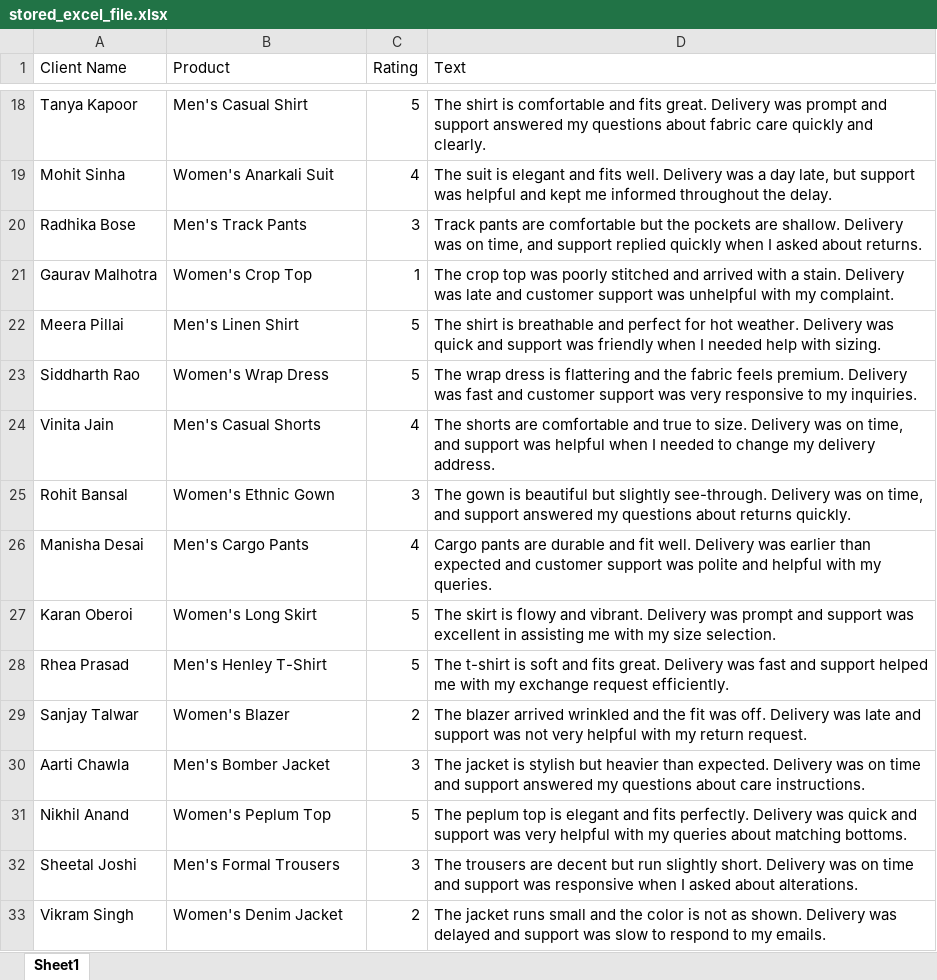
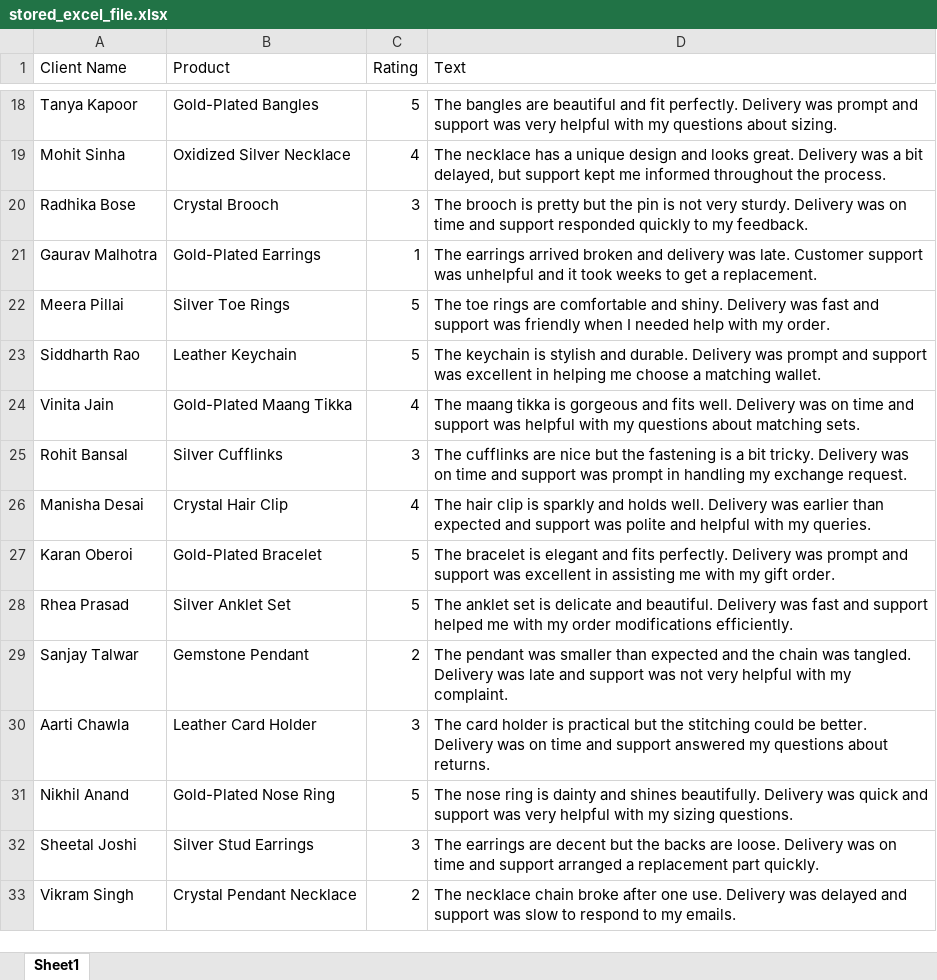
Before and after one commit to Adithya2369/SAFA, an Excel workbook: uploads/stored_excel_file.xlsx, sheet Sheet1, drawn as a sheet; only a part is shown, gaps mark what is left out; values as stored, in another font and other column widths than the file's, no borders; the diff covers the shown part only; the diff names each change by its address in the sheet, - before the commit and + after, or states it on an @@ line.

```diff
--- a/uploads/stored_excel_file.xlsx (sheet Sheet1)
+++ b/uploads/stored_excel_file.xlsx (sheet Sheet1)
-B18 (Product): Men's Casual Shirt
+B18 (Product): Gold-Plated Bangles
-D18 (Text): The shirt is comfortable and fits great. Delivery was prompt and support answered my questions about fabric care quickly and clearly.
+D18 (Text): The bangles are beautiful and fit perfectly. Delivery was prompt and support was very helpful with my questions about sizing.
-B19 (Product): Women's Anarkali Suit
+B19 (Product): Oxidized Silver Necklace
-D19 (Text): The suit is elegant and fits well. Delivery was a day late, but support was helpful and kept me informed throughout the delay.
+D19 (Text): The necklace has a unique design and looks great. Delivery was a bit delayed, but support kept me informed throughout the process.
-B20 (Product): Men's Track Pants
+B20 (Product): Crystal Brooch
-D20 (Text): Track pants are comfortable but the pockets are shallow. Delivery was on time, and support replied quickly when I asked about returns.
+D20 (Text): The brooch is pretty but the pin is not very sturdy. Delivery was on time and support responded quickly to my feedback.
-B21 (Product): Women's Crop Top
+B21 (Product): Gold-Plated Earrings
-D21 (Text): The crop top was poorly stitched and arrived with a stain. Delivery was late and customer support was unhelpful with my complaint.
+D21 (Text): The earrings arrived broken and delivery was late. Customer support was unhelpful and it took weeks to get a replacement.
-B22 (Product): Men's Linen Shirt
+B22 (Product): Silver Toe Rings
-D22 (Text): The shirt is breathable and perfect for hot weather. Delivery was quick and support was friendly when I needed help with sizing.
+D22 (Text): The toe rings are comfortable and shiny. Delivery was fast and support was friendly when I needed help with my order.
-B23 (Product): Women's Wrap Dress
+B23 (Product): Leather Keychain
-D23 (Text): The wrap dress is flattering and the fabric feels premium. Delivery was fast and customer support was very responsive to my inquiries.
+D23 (Text): The keychain is stylish and durable. Delivery was prompt and support was excellent in helping me choose a matching wallet.
-B24 (Product): Men's Casual Shorts
+B24 (Product): Gold-Plated Maang Tikka
-D24 (Text): The shorts are comfortable and true to size. Delivery was on time, and support was helpful when I needed to change my delivery address.
+D24 (Text): The maang tikka is gorgeous and fits well. Delivery was on time and support was helpful with my questions about matching sets.
-B25 (Product): Women's Ethnic Gown
+B25 (Product): Silver Cufflinks
-D25 (Text): The gown is beautiful but slightly see-through. Delivery was on time, and support answered my questions about returns quickly.
+D25 (Text): The cufflinks are nice but the fastening is a bit tricky. Delivery was on time and support was prompt in handling my exchange request.
-B26 (Product): Men's Cargo Pants
+B26 (Product): Crystal Hair Clip
-D26 (Text): Cargo pants are durable and fit well. Delivery was earlier than expected and customer support was…
+D26 (Text): The hair clip is sparkly and holds well. Delivery was earlier than expected and support was…
-B27 (Product): Women's Long Skirt
+B27 (Product): Gold-Plated Bracelet
-D27 (Text): The skirt is flowy and vibrant. Delivery was prompt and support was excellent in assisting me with my size selection.
+D27 (Text): The bracelet is elegant and fits perfectly. Delivery was prompt and support was excellent in assisting me with my gift order.
-B28 (Product): Men's Henley T-Shirt
+B28 (Product): Silver Anklet Set
-D28 (Text): The t-shirt is soft and fits great. Delivery was fast and support helped me with my exchange request efficiently.
+D28 (Text): The anklet set is delicate and beautiful. Delivery was fast and support helped me with my order modifications efficiently.
-B29 (Product): Women's Blazer
+B29 (Product): Gemstone Pendant
-D29 (Text): The blazer arrived wrinkled and the fit was off. Delivery was late and support was not very helpful with my return request.
+D29 (Text): The pendant was smaller than expected and the chain was tangled. Delivery was late and support was not very helpful with my complaint.
-B30 (Product): Men's Bomber Jacket
+B30 (Product): Leather Card Holder
-D30 (Text): The jacket is stylish but heavier than expected. Delivery was on time and support answered my questions about care instructions.
+D30 (Text): The card holder is practical but the stitching could be better. Delivery was on time and support answered my questions about returns.
-B31 (Product): Women's Peplum Top
+B31 (Product): Gold-Plated Nose Ring
-D31 (Text): The peplum top is elegant and fits perfectly. Delivery was quick and support was very helpful with my queries about matching bottoms.
+D31 (Text): The nose ring is dainty and shines beautifully. Delivery was quick and support was very helpful with my sizing questions.
-B32 (Product): Men's Formal Trousers
+B32 (Product): Silver Stud Earrings
-D32 (Text): The trousers are decent but run slightly short. Delivery was on time and support was responsive when I asked about alterations.
+D32 (Text): The earrings are decent but the backs are loose. Delivery was on time and support arranged a replacement part quickly.
-B33 (Product): Women's Denim Jacket
+B33 (Product): Crystal Pendant Necklace
-D33 (Text): The jacket runs small and the color is not as shown. Delivery was…
+D33 (Text): The necklace chain broke after one use. Delivery was…
```
Also changed, not shown: 60 edited cells elsewhere in this sheet, 3 other files.
